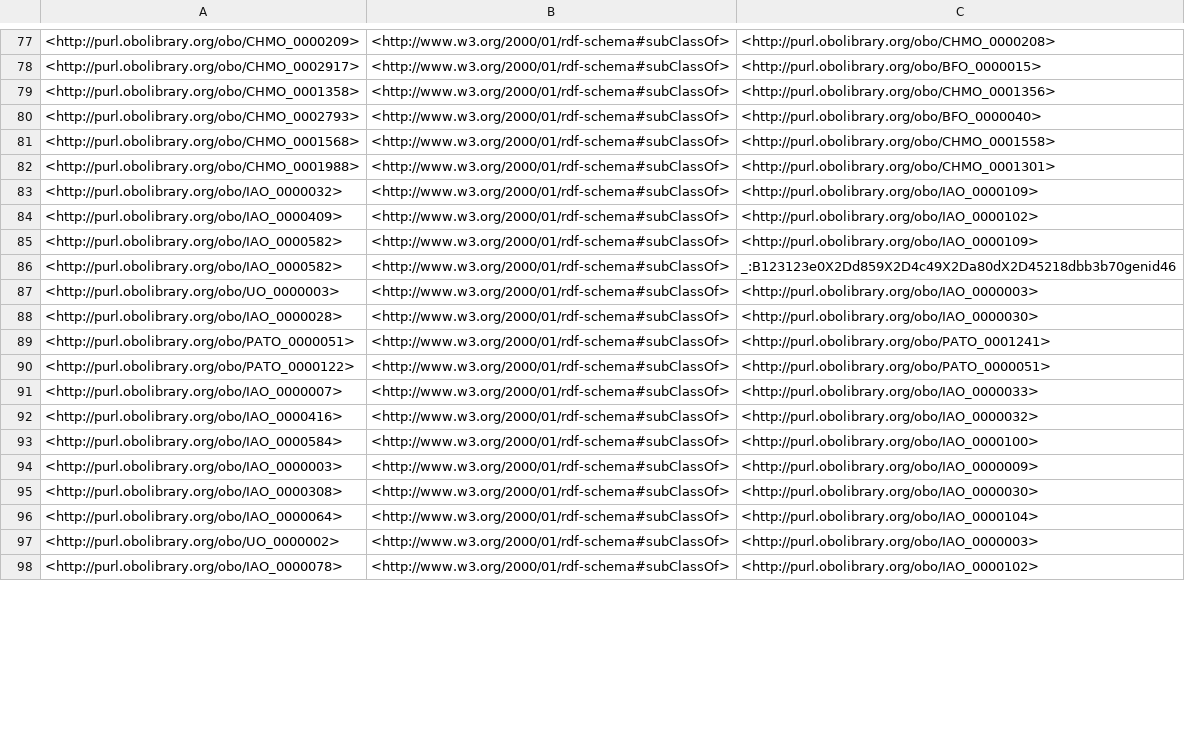
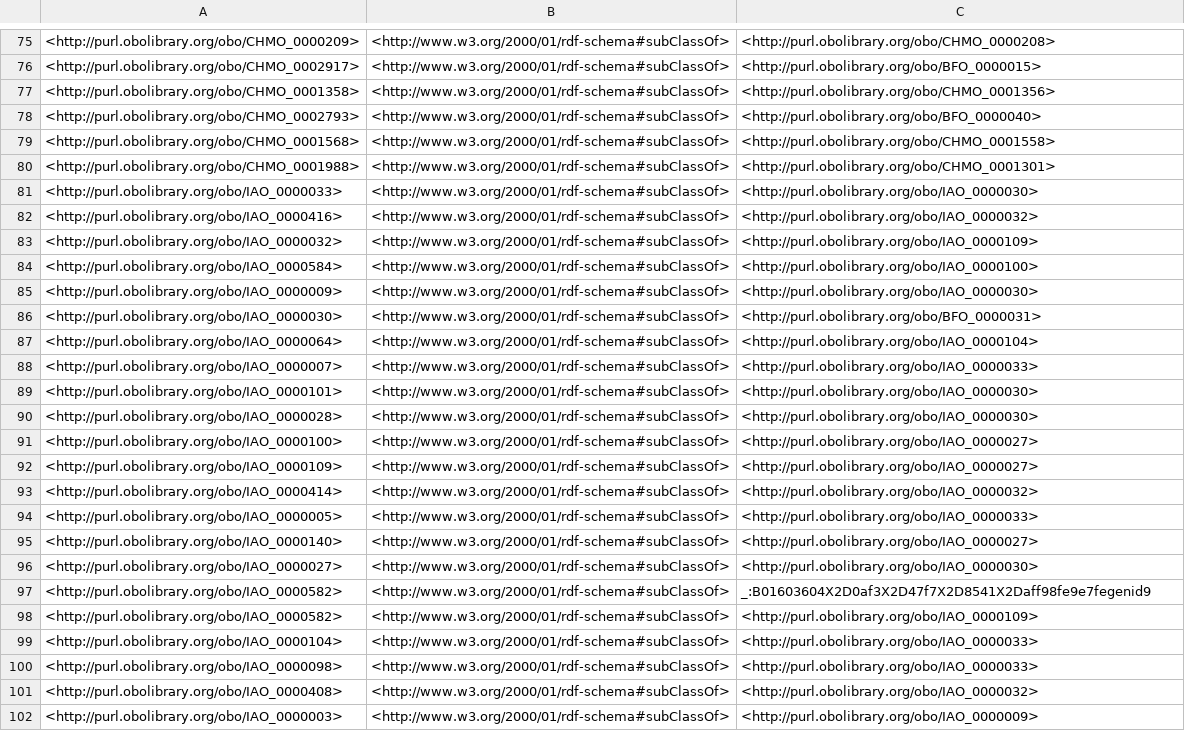
Before and after one commit to AsaphHall/tfsco, a TSV file: src/ontology/reports/edges.tsv, drawn as a sheet; only a part is shown, gaps mark what is left out; the diff covers the shown part only.

```diff
--- a/src/ontology/reports/edges.tsv
+++ b/src/ontology/reports/edges.tsv
@@ -82,17 +80,23 @@
 <http://purl.obolibrary.org/obo/CHMO_0001988>	<http://www.w3.org/2000/01/rdf-schema#subClassOf>	<http://purl.obolibrary.org/obo/CHMO_0001301>
+<http://purl.obolibrary.org/obo/IAO_0000033>	<http://www.w3.org/2000/01/rdf-schema#subClassOf>	<http://purl.obolibrary.org/obo/IAO_0000030>
+<http://purl.obolibrary.org/obo/IAO_0000416>	<http://www.w3.org/2000/01/rdf-schema#subClassOf>	<http://purl.obolibrary.org/obo/IAO_0000032>
 <http://purl.obolibrary.org/obo/IAO_0000032>	<http://www.w3.org/2000/01/rdf-schema#subClassOf>	<http://purl.obolibrary.org/obo/IAO_0000109>
-<http://purl.obolibrary.org/obo/IAO_0000409>	<http://www.w3.org/2000/01/rdf-schema#subClassOf>	<http://purl.obolibrary.org/obo/IAO_0000102>
+<http://purl.obolibrary.org/obo/IAO_0000584>	<http://www.w3.org/2000/01/rdf-schema#subClassOf>	<http://purl.obolibrary.org/obo/IAO_0000100>
+<http://purl.obolibrary.org/obo/IAO_0000009>	<http://www.w3.org/2000/01/rdf-schema#subClassOf>	<http://purl.obolibrary.org/obo/IAO_0000030>
+<http://purl.obolibrary.org/obo/IAO_0000030>	<http://www.w3.org/2000/01/rdf-schema#subClassOf>	<http://purl.obolibrary.org/obo/BFO_0000031>
+<http://purl.obolibrary.org/obo/IAO_0000064>	<http://www.w3.org/2000/01/rdf-schema#subClassOf>	<http://purl.obolibrary.org/obo/IAO_0000104>
+<http://purl.obolibrary.org/obo/IAO_0000007>	<http://www.w3.org/2000/01/rdf-schema#subClassOf>	<http://purl.obolibrary.org/obo/IAO_0000033>
+<http://purl.obolibrary.org/obo/IAO_0000101>	<http://www.w3.org/2000/01/rdf-schema#subClassOf>	<http://purl.obolibrary.org/obo/IAO_0000030>
+<http://purl.obolibrary.org/obo/IAO_0000028>	<http://www.w3.org/2000/01/rdf-schema#subClassOf>	<http://purl.obolibrary.org/obo/IAO_0000030>
+<http://purl.obolibrary.org/obo/IAO_0000100>	<http://www.w3.org/2000/01/rdf-schema#subClassOf>	<http://purl.obolibrary.org/obo/IAO_0000027>
+<http://purl.obolibrary.org/obo/IAO_0000109>	<http://www.w3.org/2000/01/rdf-schema#subClassOf>	<http://purl.obolibrary.org/obo/IAO_0000027>
+<http://purl.obolibrary.org/obo/IAO_0000414>	<http://www.w3.org/2000/01/rdf-schema#subClassOf>	<http://purl.obolibrary.org/obo/IAO_0000032>
+<http://purl.obolibrary.org/obo/IAO_0000005>	<http://www.w3.org/2000/01/rdf-schema#subClassOf>	<http://purl.obolibrary.org/obo/IAO_0000033>
+<http://purl.obolibrary.org/obo/IAO_0000140>	<http://www.w3.org/2000/01/rdf-schema#subClassOf>	<http://purl.obolibrary.org/obo/IAO_0000027>
+<http://purl.obolibrary.org/obo/IAO_0000027>	<http://www.w3.org/2000/01/rdf-schema#subClassOf>	<http://purl.obolibrary.org/obo/IAO_0000030>
+<http://purl.obolibrary.org/obo/IAO_0000582>	<http://www.w3.org/2000/01/rdf-schema#subClassOf>	_:B01603604X2D0af3X2D47f7X2D8541X2Daff98fe9e7fegenid9
 <http://purl.obolibrary.org/obo/IAO_0000582>	<http://www.w3.org/2000/01/rdf-schema#subClassOf>	<http://purl.obolibrary.org/obo/IAO_0000109>
-<http://purl.obolibrary.org/obo/IAO_0000582>	<http://www.w3.org/2000/01/rdf-schema#subClassOf>	_:B123123e0X2Dd859X2D4c49X2Da80dX2D45218dbb3b70genid46
-<http://purl.obolibrary.org/obo/UO_0000003>	<http://www.w3.org/2000/01/rdf-schema#subClassOf>	<http://purl.obolibrary.org/obo/IAO_0000003>
-<http://purl.obolibrary.org/obo/IAO_0000028>	<http://www.w3.org/2000/01/rdf-schema#subClassOf>	<http://purl.obolibrary.org/obo/IAO_0000030>
-<http://purl.obolibrary.org/obo/PATO_0000051>	<http://www.w3.org/2000/01/rdf-schema#subClassOf>	<http://purl.obolibrary.org/obo/PATO_0001241>
-<http://purl.obolibrary.org/obo/PATO_0000122>	<http://www.w3.org/2000/01/rdf-schema#subClassOf>	<http://purl.obolibrary.org/obo/PATO_0000051>
-<http://purl.obolibrary.org/obo/IAO_0000007>	<http://www.w3.org/2000/01/rdf-schema#subClassOf>	<http://purl.obolibrary.org/obo/IAO_0000033>
-<http://purl.obolibrary.org/obo/IAO_0000416>	<http://www.w3.org/2000/01/rdf-schema#subClassOf>	<http://purl.obolibrary.org/obo/IAO_0000032>
-<http://purl.obolibrary.org/obo/IAO_0000584>	<http://www.w3.org/2000/01/rdf-schema#subClassOf>	<http://purl.obolibrary.org/obo/IAO_0000100>
+<http://purl.obolibrary.org/obo/IAO_0000104>	<http://www.w3.org/2000/01/rdf-schema#subClassOf>	<http://purl.obolibrary.org/obo/IAO_0000033>
+<http://purl.obolibrary.org/obo/IAO_0000098>	<http://www.w3.org/2000/01/rdf-schema#subClassOf>	<http://purl.obolibrary.org/obo/IAO_0000033>
+<http://purl.obolibrary.org/obo/IAO_0000408>	<http://www.w3.org/2000/01/rdf-schema#subClassOf>	<http://purl.obolibrary.org/obo/IAO_0000032>
 <http://purl.obolibrary.org/obo/IAO_0000003>	<http://www.w3.org/2000/01/rdf-schema#subClassOf>	<http://purl.obolibrary.org/obo/IAO_0000009>
-<http://purl.obolibrary.org/obo/IAO_0000308>	<http://www.w3.org/2000/01/rdf-schema#subClassOf>	<http://purl.obolibrary.org/obo/IAO_0000030>
-<http://purl.obolibrary.org/obo/IAO_0000064>	<http://www.w3.org/2000/01/rdf-schema#subClassOf>	<http://purl.obolibrary.org/obo/IAO_0000104>
-<http://purl.obolibrary.org/obo/UO_0000002>	<http://www.w3.org/2000/01/rdf-schema#subClassOf>	<http://purl.obolibrary.org/obo/IAO_0000003>
-<http://purl.obolibrary.org/obo/IAO_0000078>	<http://www.w3.org/2000/01/rdf-schema#subClassOf>	<http://purl.obolibrary.org/obo/IAO_0000102>
```
Also changed, not shown: 1 added row, 15 removed rows, 7 moved rows and 9 edited cells elsewhere in this file, src/ontology/reports/basic-report.tsv, src/ontology/reports/synonyms.tsv, 10 other files.
